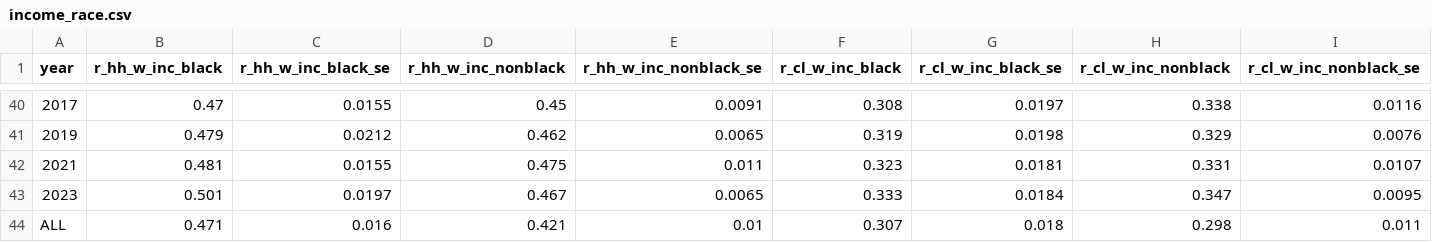
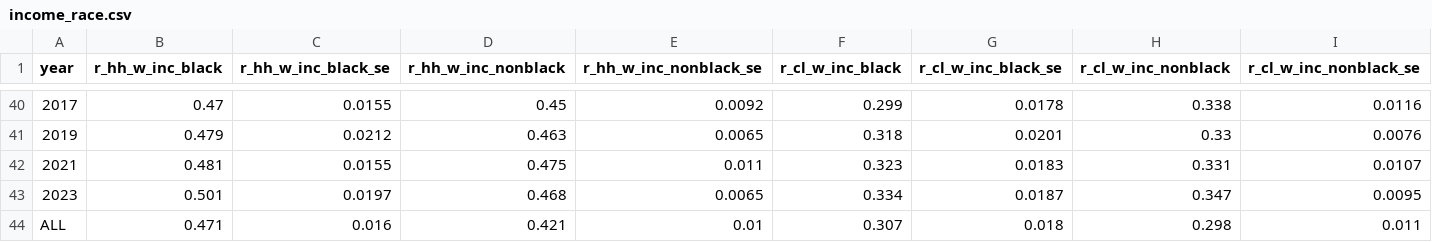
Before and after one commit to aebuechele29/clan_study, a CSV file: 7_gini_by_race/output/income_race.csv, drawn as a sheet; only a part is shown, gaps mark what is left out; the diff covers the shown part only.

```diff
--- a/7_gini_by_race/output/income_race.csv
+++ b/7_gini_by_race/output/income_race.csv
@@ -40,5 +40,5 @@
-"2017",0.47,0.0155,0.45,0.0091,0.308,0.0197,0.338,0.0116
-"2019",0.479,0.0212,0.462,0.0065,0.319,0.0198,0.329,0.0076
-"2021",0.481,0.0155,0.475,0.011,0.323,0.0181,0.331,0.0107
-"2023",0.501,0.0197,0.467,0.0065,0.333,0.0184,0.347,0.0095
+"2017",0.47,0.0155,0.45,0.0092,0.299,0.0178,0.338,0.0116
+"2019",0.479,0.0212,0.463,0.0065,0.318,0.0201,0.33,0.0076
+"2021",0.481,0.0155,0.475,0.011,0.323,0.0183,0.331,0.0107
+"2023",0.501,0.0197,0.468,0.0065,0.334,0.0187,0.347,0.0095
 "ALL",0.471,0.016,0.421,0.01,0.307,0.018,0.298,0.011
```
Also changed, not shown: 32 edited cells elsewhere in this file, 5_summary/output/summary_statistics.csv, 7_gini_by_race/output/income_race_ratios.csv, 35 other files.
